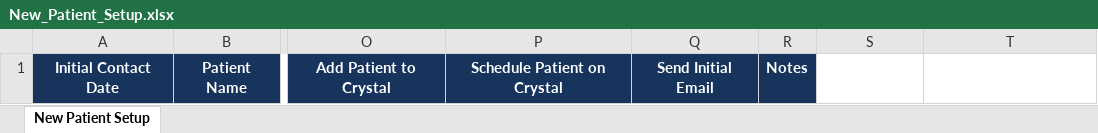
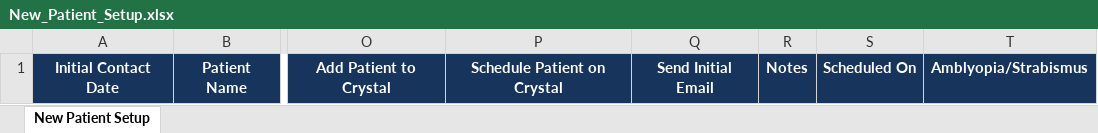
Before and after one commit to Juliacsou/clinic_tools, an Excel workbook: assets/New_Patient_Setup.xlsx, sheet New Patient Setup, drawn as a sheet; only a part is shown, gaps mark what is left out; values as stored, in another font and other column widths than the file's, no borders; the diff names each change by its address in the sheet, - before the commit and + after, or states it on an @@ line.

Commit message:
feat: track Amblyopia/Strabismus across referrals, setup and incomplete schedules (v2.27.4)

```diff
--- a/assets/New_Patient_Setup.xlsx (sheet New Patient Setup)
+++ b/assets/New_Patient_Setup.xlsx (sheet New Patient Setup)
-S1: (empty)
+S1: Scheduled On
-S1:T1 fill: none
+S1:T1 fill: #17345C
-T1: (empty)
+T1: Amblyopia/Strabismus
```
Also changed, not shown: assets/Referral_Follow_Up.xlsx, assets/Schedule_Incomplete.xlsx, 6 other files.
